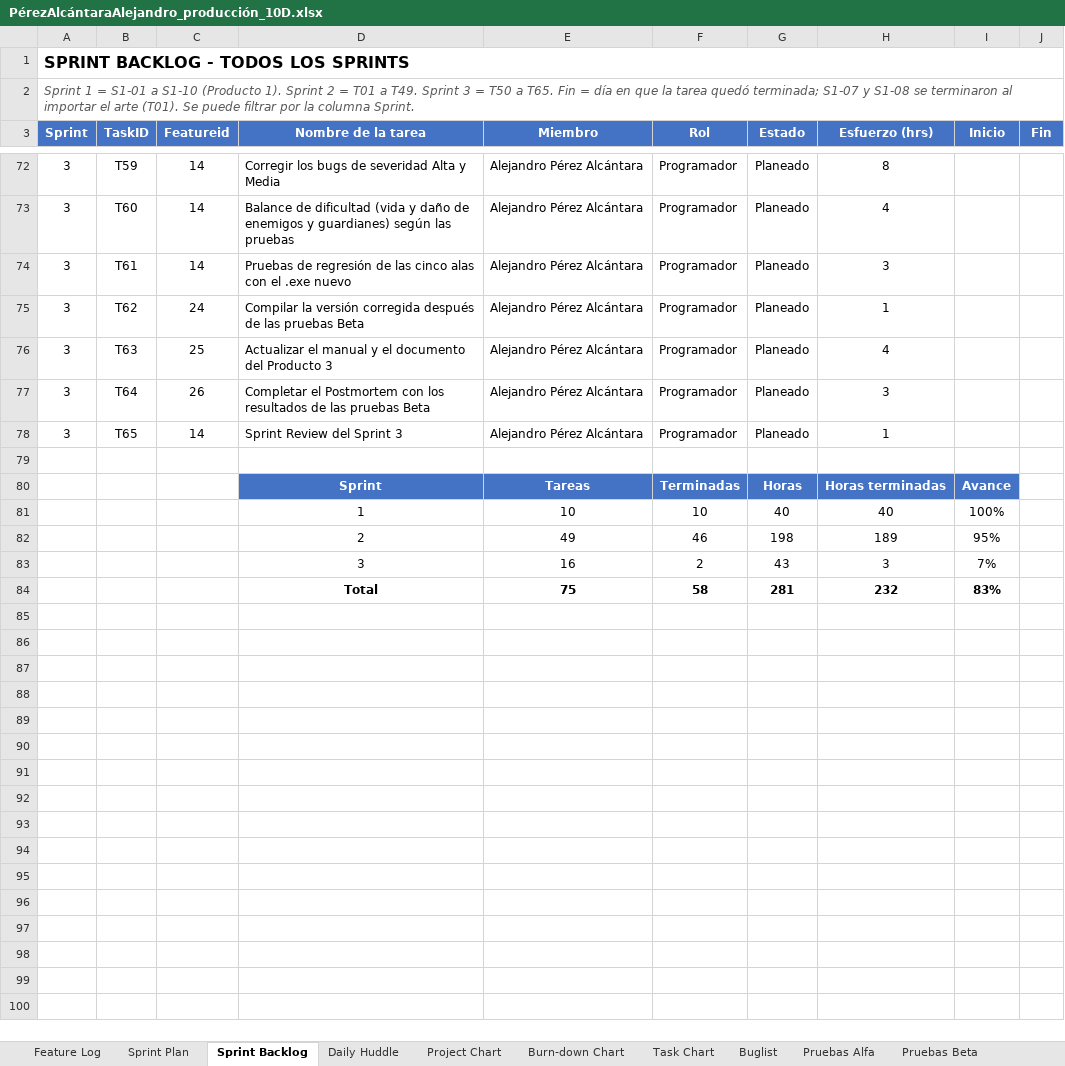
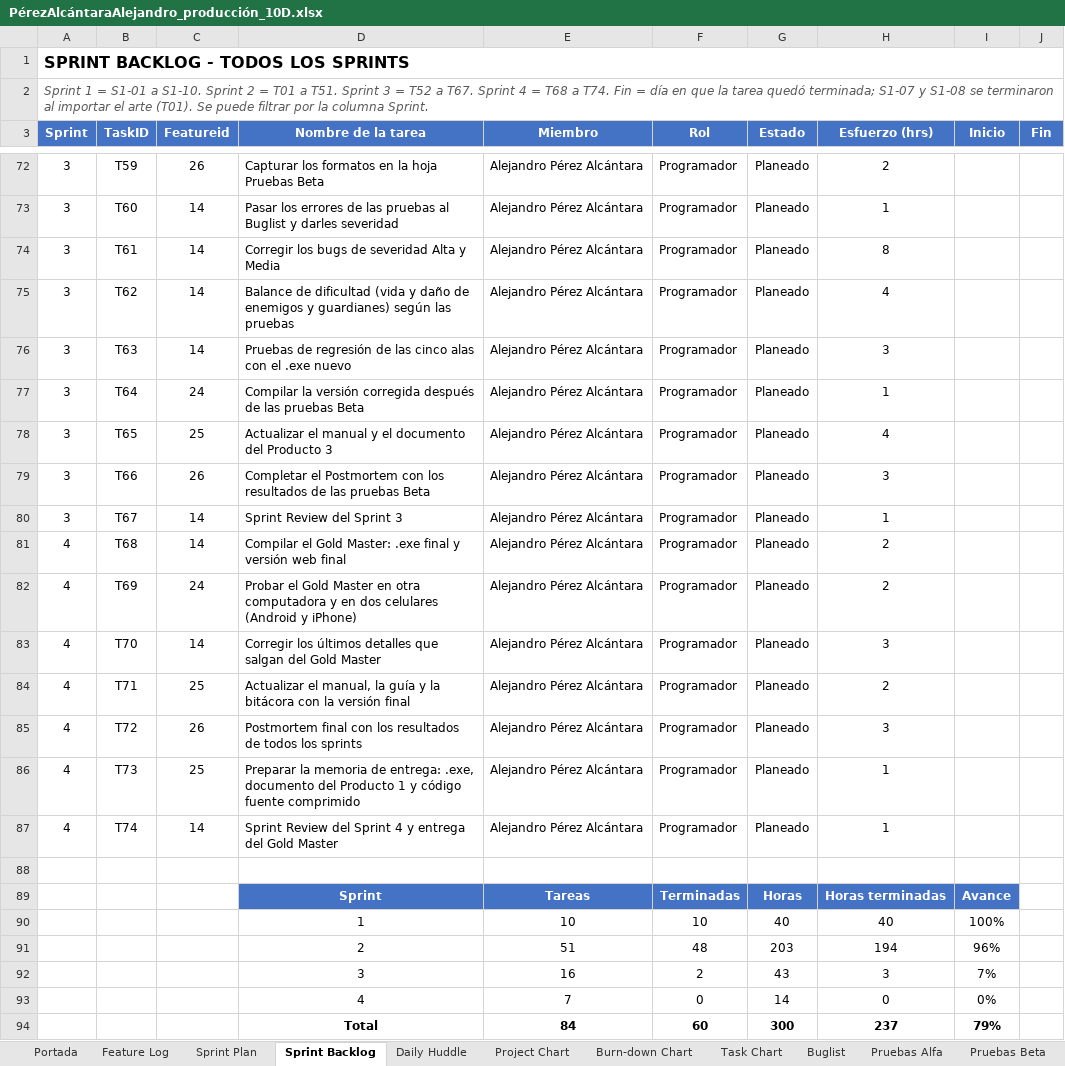
Before and after one commit to AlexAP1115web/Ecos-Del-Grimorio, an Excel workbook: Documentacion/PérezAlcántaraAlejandro_producción_10D.xlsx, sheet Sprint Backlog, drawn as a sheet; only a part is shown, gaps mark what is left out; values as stored, in another font and other column widths than the file's, no borders; charts and pictures and conditional formats not drawn; removed rows and columns are numbered as before the commit, all else as after; the diff covers the shown part only; the diff names each change by its address in the sheet, - before the commit and + after, or states it on an @@ line.

Commit message:
Libro de producción completo: portada, Sprint 4 y resumen por sprint

```diff
--- a/Documentacion/PérezAlcántaraAlejandro_producción_10D.xlsx (sheet Sprint Backlog)
+++ b/Documentacion/PérezAlcántaraAlejandro_producción_10D.xlsx (sheet Sprint Backlog)
+sheet tab: Portada
-A2 (Sprint): …S1-01 a S1-10 (Producto 1). Sprint 2 = T01 a T49. Sprint 3 = T50 a T65. Fin =…
+A2 (Sprint): …S1-01 a S1-10. Sprint 2 = T01 a T51. Sprint 3 = T52 a T67. Sprint 4 = T68 a T74. Fin =…
-C72 (Featureid): 14
+C72 (Featureid): 26
-D72 (Nombre de la tarea): Corregir los bugs de severidad Alta y Media
+D72 (Nombre de la tarea): Capturar los formatos en la hoja Pruebas Beta
-H72 (Esfuerzo (hrs)): 8
+H72 (Esfuerzo (hrs)): 2
-D73 (Nombre de la tarea): Balance de dificultad (vida y daño de enemigos y guardianes) según las pruebas
+D73 (Nombre de la tarea): Pasar los errores de las pruebas al Buglist y darles severidad
-H73 (Esfuerzo (hrs)): 4
+H73 (Esfuerzo (hrs)): 1
-D74 (Nombre de la tarea): Pruebas de regresión de las cinco alas con el .exe nuevo
+D74 (Nombre de la tarea): Corregir los bugs de severidad Alta y Media
-H74 (Esfuerzo (hrs)): 3
+H74 (Esfuerzo (hrs)): 8
-C75 (Featureid): 24
+C75 (Featureid): 14
-D75 (Nombre de la tarea): Compilar la versión corregida después de las pruebas Beta
+D75 (Nombre de la tarea): Balance de dificultad (vida y daño de enemigos y guardianes) según las pruebas
-H75 (Esfuerzo (hrs)): 1
+H75 (Esfuerzo (hrs)): 4
-C76 (Featureid): 25
+C76 (Featureid): 14
-D76 (Nombre de la tarea): Actualizar el manual y el documento del Producto 3
+D76 (Nombre de la tarea): Pruebas de regresión de las cinco alas con el .exe nuevo
-H76 (Esfuerzo (hrs)): 4
+H76 (Esfuerzo (hrs)): 3
-C77 (Featureid): 26
+C77 (Featureid): 24
-D77 (Nombre de la tarea): Completar el Postmortem con los resultados de las…
+D77 (Nombre de la tarea): Compilar la versión corregida después de las…
-H77 (Esfuerzo (hrs)): 3
+H77 (Esfuerzo (hrs)): 1
-C78 (Featureid): 14
+C78 (Featureid): 25
-D78 (Nombre de la tarea): Sprint Review del Sprint 3
+D78 (Nombre de la tarea): Actualizar el manual y el documento del Producto 3
-H78 (Esfuerzo (hrs)): 1
+H78 (Esfuerzo (hrs)): 4
+row 79: 3 | T66 | 26 | Completar el Postmortem con los resultados de las pruebas Beta | Alejandro Pérez Alcántara | Programador | Planeado | 3
+row 80: 3 | T67 | 14 | Sprint Review del Sprint 3 | Alejandro Pérez Alcántara | Programador | Planeado | 1
+row 81: 4 | T68 | 14 | Compilar el Gold Master: .exe final y versión web final | Alejandro Pérez Alcántara | Programador | Planeado | 2
+row 82: 4 | T69 | 24 | Probar el Gold Master en otra computadora y en dos celulares (Android y iPhone) | Alejandro Pérez Alcántara | Programador | Planeado | 2
+row 83: 4 | T70 | 14 | Corregir los últimos detalles que salgan del Gold Master | Alejandro Pérez Alcántara | Programador | Planeado | 3
+row 84: 4 | T71 | 25 | Actualizar el manual, la guía y la bitácora con la versión final | Alejandro Pérez Alcántara | Programador | Planeado | 2
+row 85: 4 | T72 | 26 | Postmortem final con los resultados de todos los sprints | Alejandro Pérez Alcántara | Programador | Planeado | 3
+row 86: 4 | T73 | 25 | Preparar la memoria de entrega: .exe, documento del Producto 1 y código fuente comprimido | Alejandro Pérez Alcántara | Programador | Planeado | 1
+row 87: 4 | T74 | 14 | Sprint Review del Sprint 4 y entrega del Gold Master | Alejandro Pérez Alcántara | Programador | Planeado | 1
-row 82:  |  |  | 2 | 49 | 46 | 198 | 189 | 95%
+row 91:  |  |  | 2 | 51 | 48 | 203 | 194 | 96%
-row 84:  |  |  | Total | 75 | 58 | 281 | 232 | 83%
+row 93:  |  |  | 4 | 7 | 0 | 14 | 0 | 0%
+row 94:  |  |  | Total | 84 | 60 | 300 | 237 | 79%
```
Also changed, not shown: 37 edited cells elsewhere in this sheet, sheet Burn-down Chart, sheet Task Chart, sheet Sprint Review, sheet Daily Huddle, sheet Matriz GDD, formulas that keep their value, charts or pictures, 3 other files.
